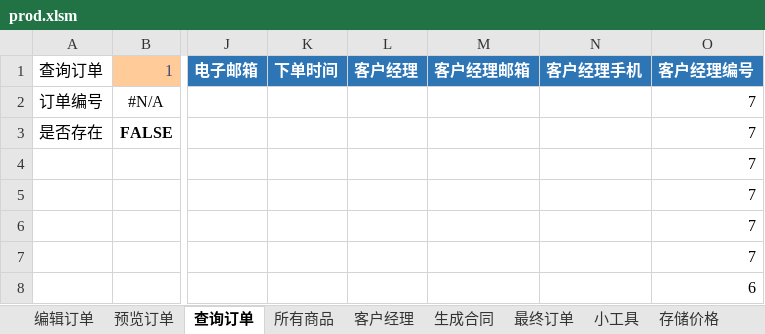
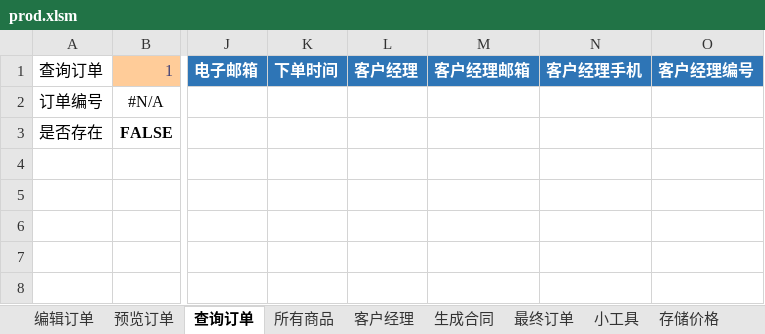
Before and after one commit to qcyfred2/pricer, an Excel workbook: pricer/excel/prod.xlsm, sheet 查询订单, drawn as a sheet; only a part is shown, gaps mark what is left out; values as stored, in another font and other column widths than the file's, no borders; charts and pictures and conditional formats not drawn; rows hold the shown columns only; the diff names each change by its address in the sheet, - before the commit and + after, or states it on an @@ line.

Commit message:
excel bug修复

```diff
--- a/pricer/excel/prod.xlsm (sheet 查询订单)
+++ b/pricer/excel/prod.xlsm (sheet 查询订单)
-O2:O3: 7
+O2:O3: (empty)
-row 4:  |  |  |  |  |  |  | 7
-row 5:  |  |  |  |  |  |  | 7
-row 6:  |  |  |  |  |  |  | 7
-row 7:  |  |  |  |  |  |  | 7
-row 8:  |  |  |  |  |  |  | 6
```
Also changed, not shown: sheet 小工具, sheet 生成合同, 1 other file.
